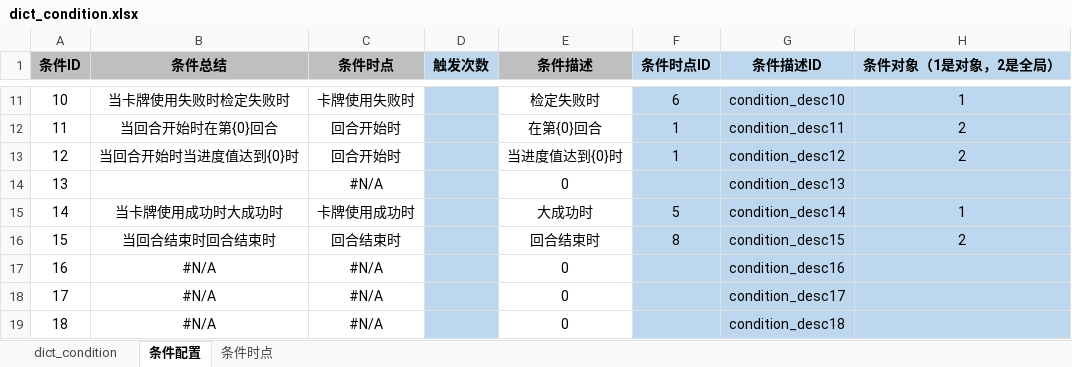
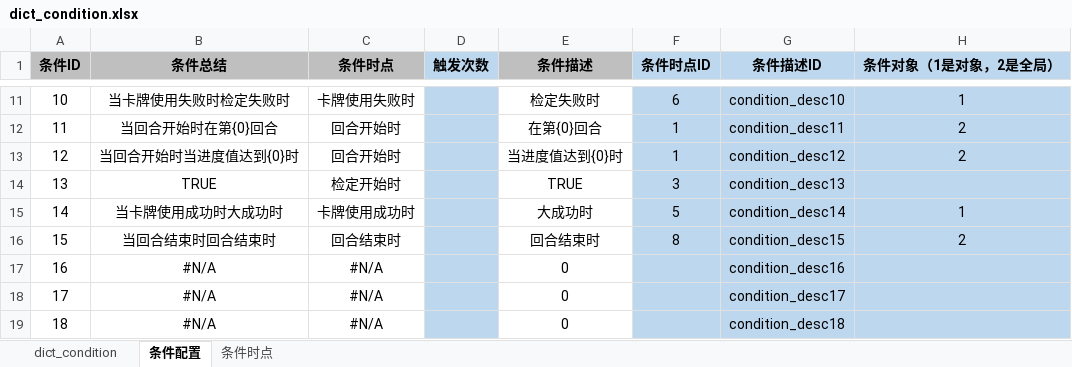
Before and after one commit to Fallshadow/R18HCard, an Excel workbook: Hcard配置表/dict_condition.xlsx, sheet 条件配置, drawn as a sheet; only a part is shown, gaps mark what is left out; values as stored, in another font and other column widths than the file's, no borders; the diff names each change by its address in the sheet, - before the commit and + after, or states it on an @@ line.

Commit message:
条件13  时点3 true

```diff
--- a/Hcard配置表/dict_condition.xlsx (sheet 条件配置)
+++ b/Hcard配置表/dict_condition.xlsx (sheet 条件配置)
-B14 (条件总结): (empty)
+B14 (条件总结): TRUE
-C14 (条件时点): #N/A
+C14 (条件时点): 检定开始时
-E14 (条件描述): 0
+E14 (条件描述): TRUE
-F14 (条件时点ID): (empty)
+F14 (条件时点ID): 3
```
